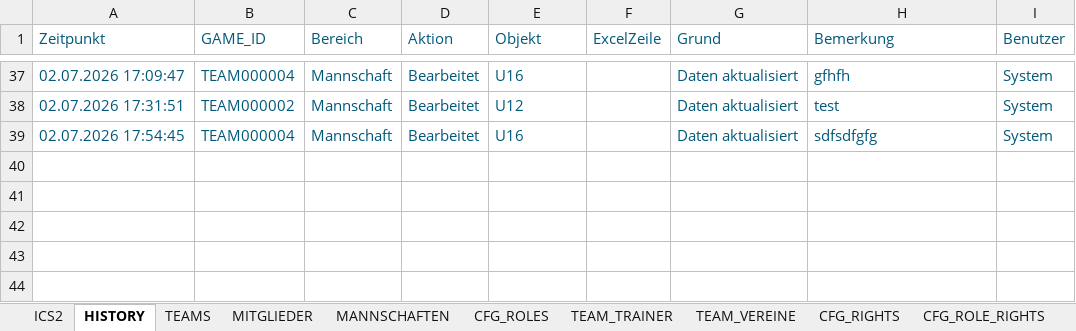
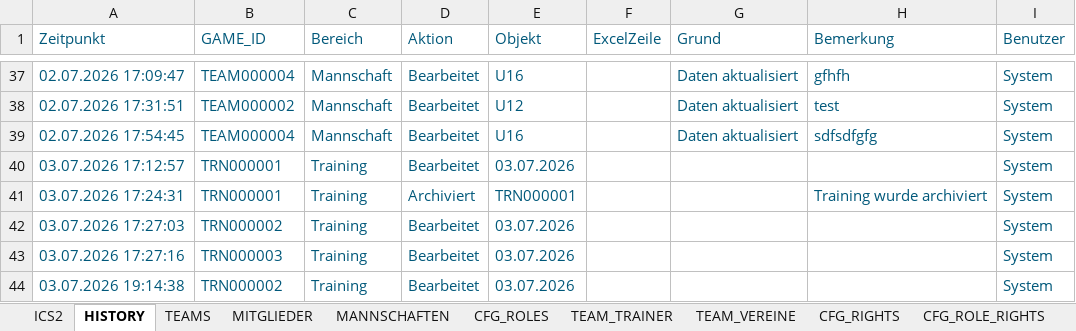
Before and after one commit to dtb-asv/asv-manager, an Excel workbook: Excel/Terminefussball_2026_Herbst.xlsx, sheet HISTORY, drawn as a sheet; only a part is shown, gaps mark what is left out; values as stored, in another font and other column widths than the file's, no borders; the diff names each change by its address in the sheet, - before the commit and + after, or states it on an @@ line.

Commit message:
Phase 5: Trainingsverwaltung mit Teilnehmerstruktur

```diff
--- a/Excel/Terminefussball_2026_Herbst.xlsx (sheet HISTORY)
+++ b/Excel/Terminefussball_2026_Herbst.xlsx (sheet HISTORY)
+row 40: 03.07.2026 17:12:57 | TRN000001 | Training | Bearbeitet | 03.07.2026 |  |  |  | System
+row 41: 03.07.2026 17:24:31 | TRN000001 | Training | Archiviert | TRN000001 |  |  | Training wurde archiviert | System
+row 42: 03.07.2026 17:27:03 | TRN000002 | Training | Bearbeitet | 03.07.2026 |  |  |  | System
+row 43: 03.07.2026 17:27:16 | TRN000003 | Training | Bearbeitet | 03.07.2026 |  |  |  | System
+row 44: 03.07.2026 19:14:38 | TRN000002 | Training | Bearbeitet | 03.07.2026 |  |  |  | System
```
Also changed, not shown: other sheet tabs, 21 other files.
